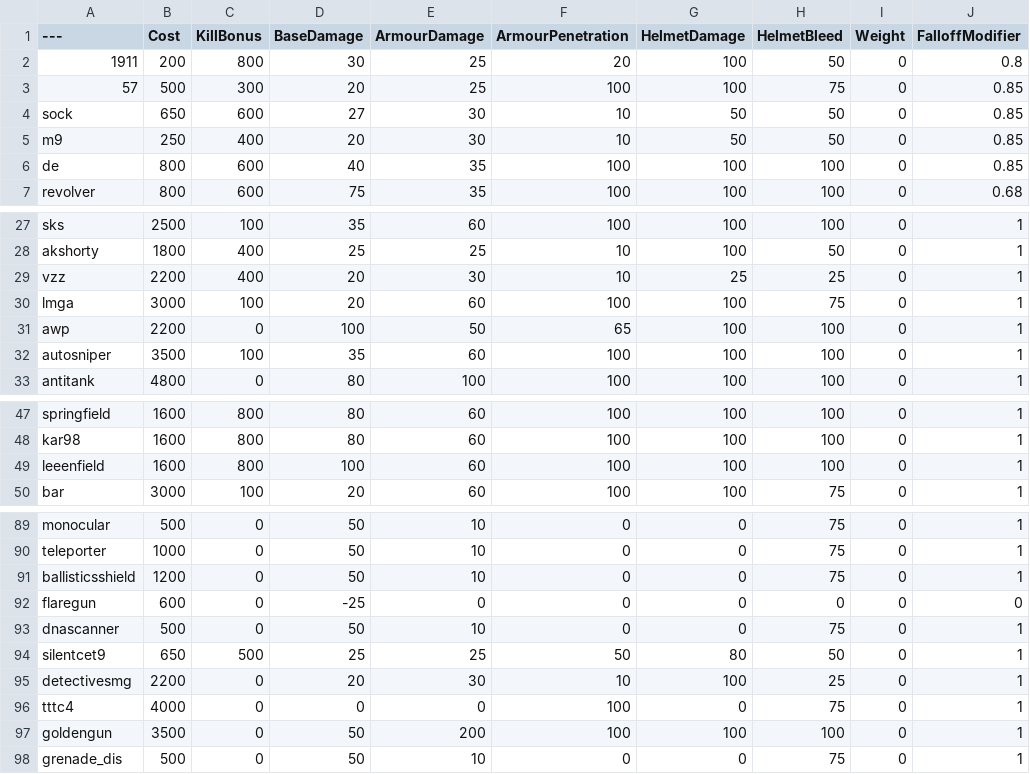
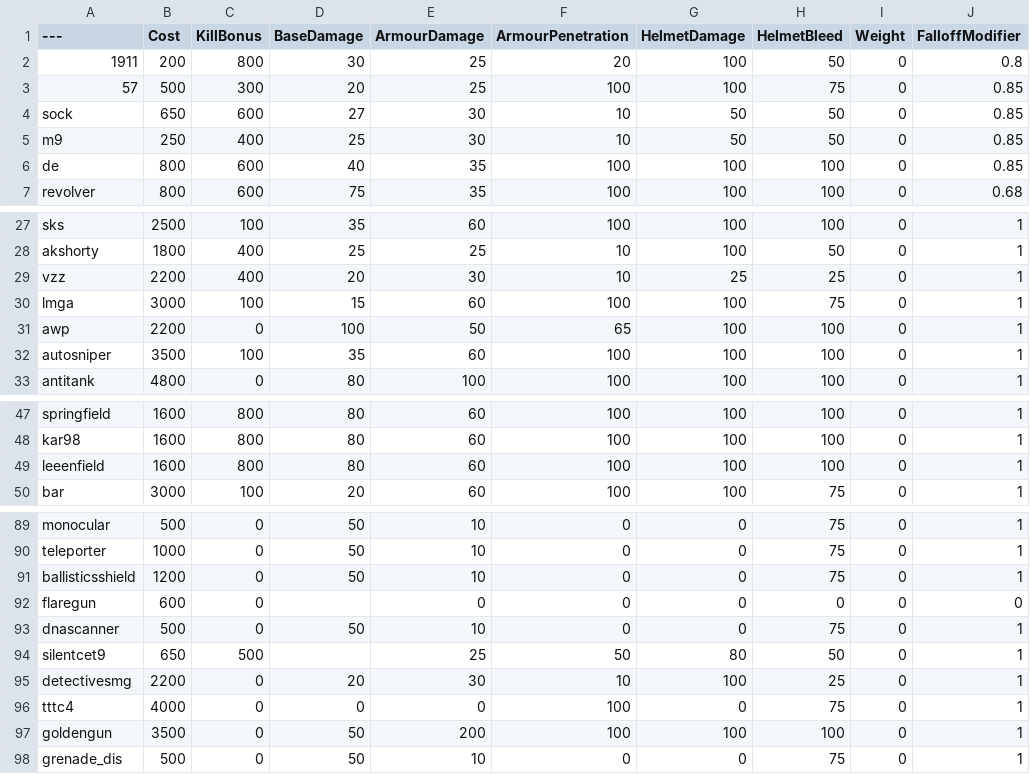
Before and after one commit to mutemonkey420/BalancingTable, a CSV file: BalancingTable.csv, drawn as a sheet; only a part is shown, gaps mark what is left out; the diff names each change by its address in the sheet, - before the commit and + after, or states it on an @@ line.

Commit message:
Update BalancingTable.csv

```diff
--- a/BalancingTable.csv
+++ b/BalancingTable.csv
-D5 (BaseDamage): 20
+D5 (BaseDamage): 25
-D30 (BaseDamage): 20
+D30 (BaseDamage): 15
-D49 (BaseDamage): 100
+D49 (BaseDamage): 80
-D92 (BaseDamage): -25
+D92 (BaseDamage): (empty)
-D94 (BaseDamage): 25
+D94 (BaseDamage): (empty)
```
